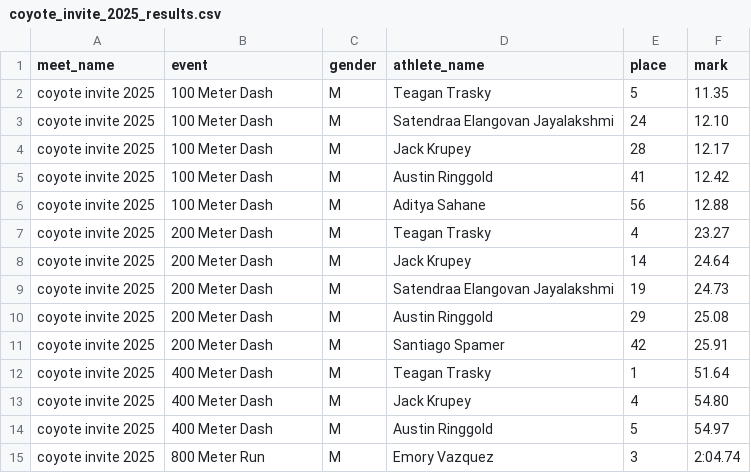
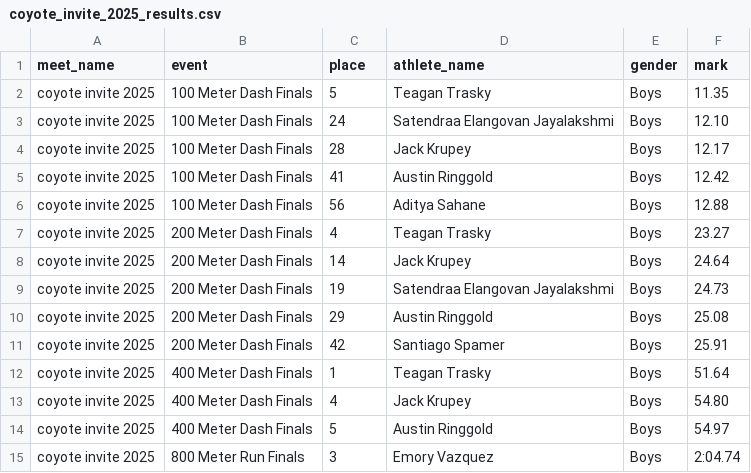
Before and after one commit to brandonwatson/milesplit-scrape-event-results, a CSV file: src/results/coyote_invite_2025_results.csv, drawn as a sheet; only a part is shown; the diff covers the shown part only.

```diff
--- a/src/results/coyote_invite_2025_results.csv
+++ b/src/results/coyote_invite_2025_results.csv
@@ -1,15 +1,15 @@
-meet_name,event,gender,athlete_name,place,mark
-coyote invite 2025,100 Meter Dash,M,Teagan Trasky,5,11.35
-coyote invite 2025,100 Meter Dash,M,Satendraa Elangovan Jayalakshmi,24,12.10
-coyote invite 2025,100 Meter Dash,M,Jack Krupey,28,12.17
-coyote invite 2025,100 Meter Dash,M,Austin Ringgold,41,12.42
-coyote invite 2025,100 Meter Dash,M,Aditya Sahane,56,12.88
-coyote invite 2025,200 Meter Dash,M,Teagan Trasky,4,23.27
-coyote invite 2025,200 Meter Dash,M,Jack Krupey,14,24.64
-coyote invite 2025,200 Meter Dash,M,Satendraa Elangovan Jayalakshmi,19,24.73
-coyote invite 2025,200 Meter Dash,M,Austin Ringgold,29,25.08
-coyote invite 2025,200 Meter Dash,M,Santiago Spamer,42,25.91
-coyote invite 2025,400 Meter Dash,M,Teagan Trasky,1,51.64
-coyote invite 2025,400 Meter Dash,M,Jack Krupey,4,54.80
-coyote invite 2025,400 Meter Dash,M,Austin Ringgold,5,54.97
-coyote invite 2025,800 Meter Run,M,Emory Vazquez,3,2:04.74
+meet_name,event,place,athlete_name,gender,mark
+coyote invite 2025,100 Meter Dash Finals,5,Teagan Trasky,Boys,11.35
+coyote invite 2025,100 Meter Dash Finals,24,Satendraa Elangovan Jayalakshmi,Boys,12.10
+coyote invite 2025,100 Meter Dash Finals,28,Jack Krupey,Boys,12.17
+coyote invite 2025,100 Meter Dash Finals,41,Austin Ringgold,Boys,12.42
+coyote invite 2025,100 Meter Dash Finals,56,Aditya Sahane,Boys,12.88
+coyote invite 2025,200 Meter Dash Finals,4,Teagan Trasky,Boys,23.27
+coyote invite 2025,200 Meter Dash Finals,14,Jack Krupey,Boys,24.64
+coyote invite 2025,200 Meter Dash Finals,19,Satendraa Elangovan Jayalakshmi,Boys,24.73
+coyote invite 2025,200 Meter Dash Finals,29,Austin Ringgold,Boys,25.08
+coyote invite 2025,200 Meter Dash Finals,42,Santiago Spamer,Boys,25.91
+coyote invite 2025,400 Meter Dash Finals,1,Teagan Trasky,Boys,51.64
+coyote invite 2025,400 Meter Dash Finals,4,Jack Krupey,Boys,54.80
+coyote invite 2025,400 Meter Dash Finals,5,Austin Ringgold,Boys,54.97
+coyote invite 2025,800 Meter Run Finals,3,Emory Vazquez,Boys,2:04.74
```
Also changed, not shown: 120 edited cells elsewhere in this file, src/results/longs_peak_league_jv_meet_1_2025_results.csv, 1 other file.
